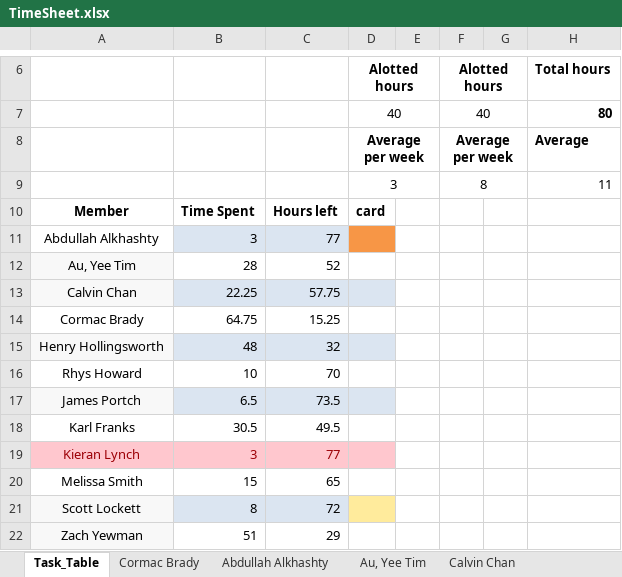
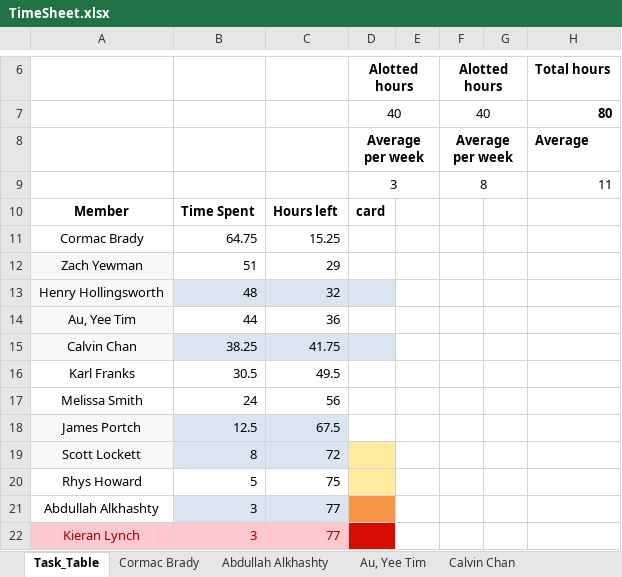
Before and after one commit to cob16/cs-221-group-project, an Excel workbook: man/Project_Plan/TimeSheet.xlsx, sheet Task_Table, drawn as a sheet; only a part is shown, gaps mark what is left out; values as stored, in another font and other column widths than the file's, no borders; conditional formats and table styles not drawn; removed rows and columns are numbered as before the commit, all else as after; the diff names each change by its address in the sheet, - before the commit and + after, or states it on an @@ line.

```diff
--- a/man/Project_Plan/TimeSheet.xlsx (sheet Task_Table)
+++ b/man/Project_Plan/TimeSheet.xlsx (sheet Task_Table)
@@ row 14 moved to row 11: Cormac Brady @@
@@ row 22 moved to row 12: Zach Yewman @@
@@ row 15 moved to row 13: Henry Hollingsworth @@
+row 14: Au, Yee Tim | 44 | 36
+row 15: Calvin Chan | 38.25 | 41.75
@@ row 18 moved to row 16: Karl Franks @@
+row 17: Melissa Smith | 24 | 56
+row 18: James Portch | 12.5 | 67.5
@@ row 21 moved to row 19: Scott Lockett @@
+row 20: Rhys Howard | 5 | 75
-row 12: Au, Yee Tim | 28 | 52
-row 13: Calvin Chan | 22.25 | 57.75
-row 16: Rhys Howard | 10 | 70
-row 17: James Portch | 6.5 | 73.5
-D22 fill: #FFC7CE
+D22 fill: #D80C00
-row 20: Melissa Smith | 15 | 65
```
Also changed, not shown: sheet Rhys Howard, sheet James Portch, sheet Calvin Chan, sheet Au, Yee Tim, sheet Melissa Smith, formulas that keep their value.
